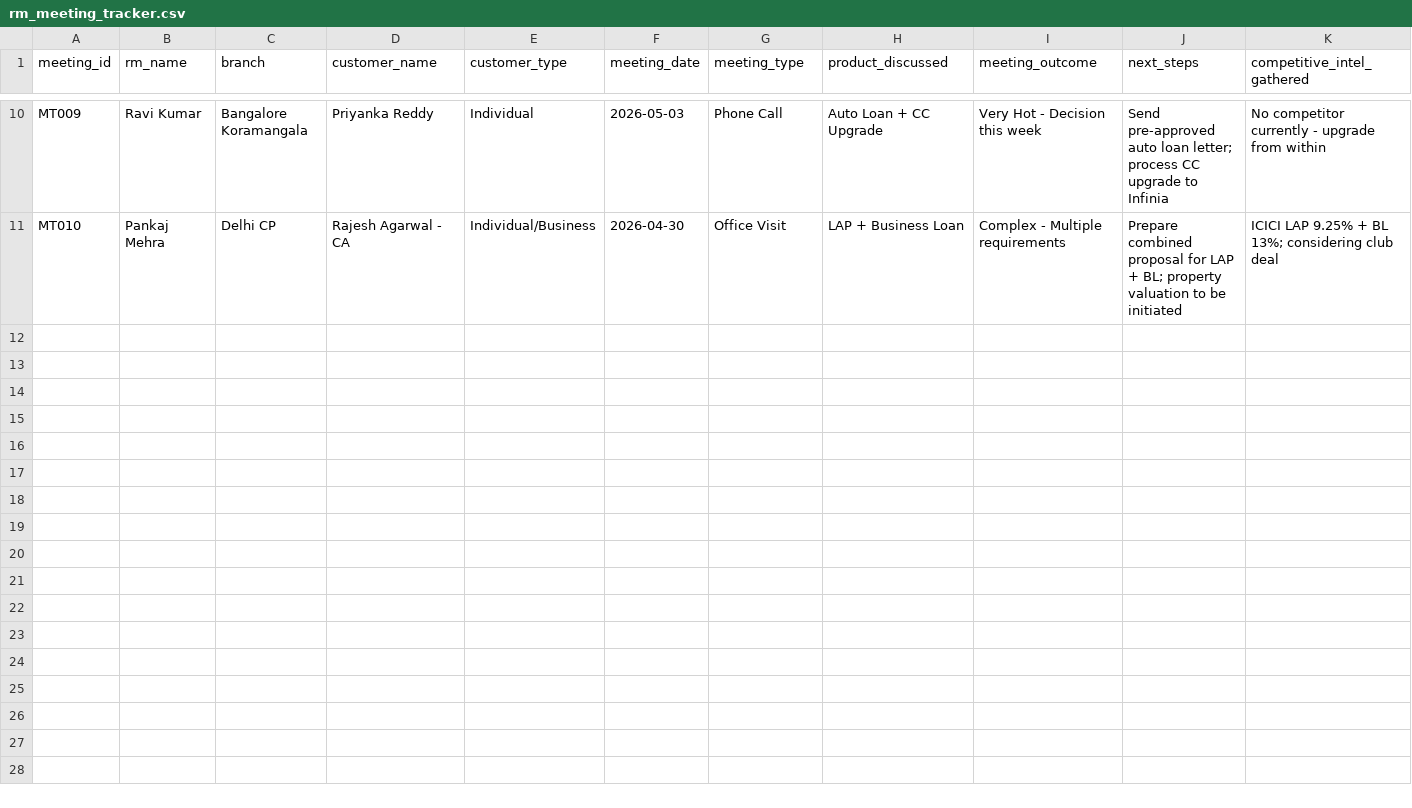
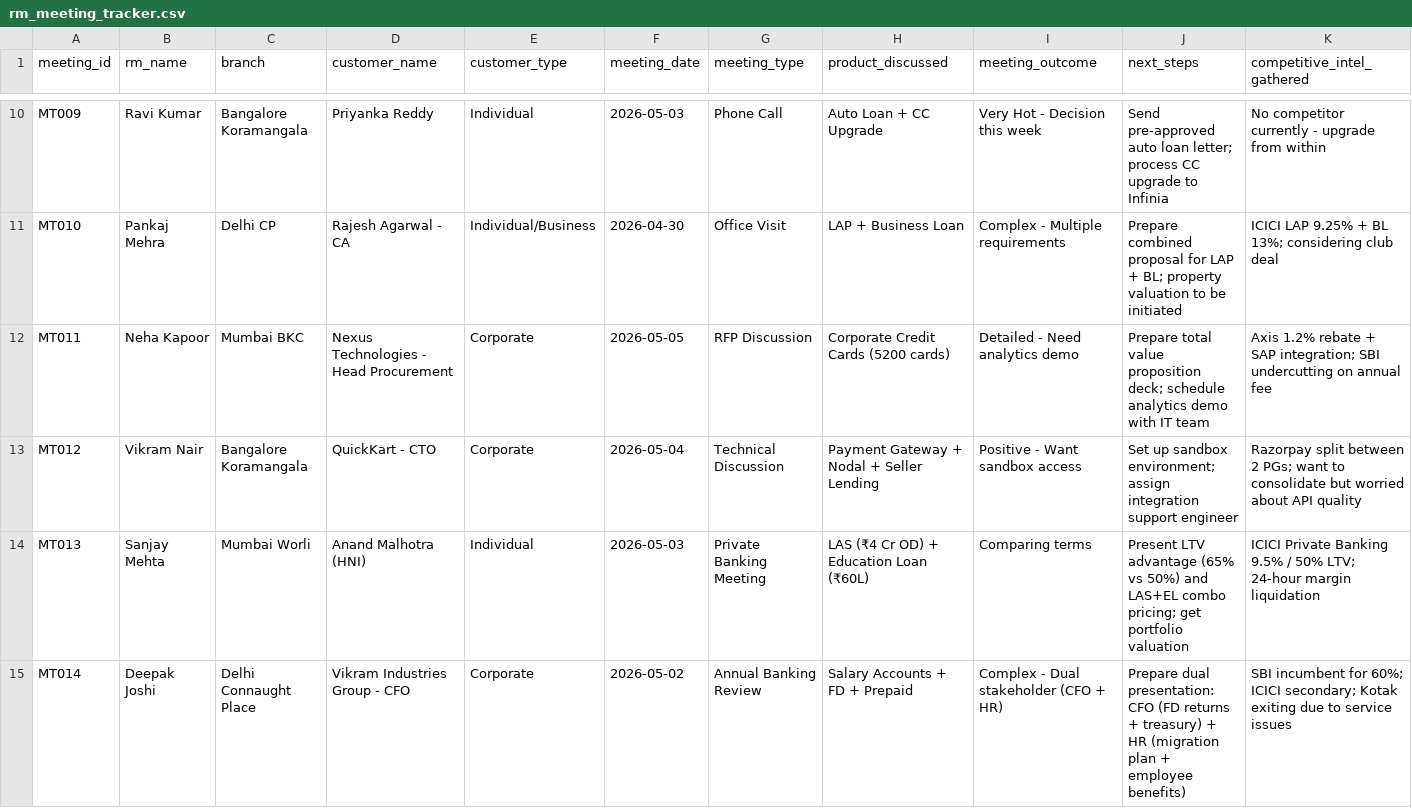
Before and after one commit to HarshaRao-GitHub/hdfc-retail-assets-genai-playground, a CSV file: public/sample-data/field-sales/sales-pipeline/rm_meeting_tracker.csv, drawn as a sheet; only a part is shown, gaps mark what is left out; rows hold the shown columns only; the diff covers the shown part only; the diff names each change by its address in the sheet, - before the commit and + after, or states it on an @@ line.

```diff
--- a/public/sample-data/field-sales/sales-pipeline/rm_meeting_tracker.csv
+++ b/public/sample-data/field-sales/sales-pipeline/rm_meeting_tracker.csv
+row 12: MT011 | Neha Kapoor | Mumbai BKC | Nexus Technologies - Head Procurement | Corporate | 2026-05-05 | RFP Discussion | Corporate Credit Cards (5200 cards) | Detailed - Need analytics demo | Prepare total value proposition deck; schedule analytics demo with IT team | Axis 1.2% rebate + SAP integration; SBI undercutting on annual fee
+row 13: MT012 | Vikram Nair | Bangalore Koramangala | QuickKart - CTO | Corporate | 2026-05-04 | Technical Discussion | Payment Gateway + Nodal + Seller Lending | Positive - Want sandbox access | Set up sandbox environment; assign integration support engineer | Razorpay split between 2 PGs; want to consolidate but worried about API quality
+row 14: MT013 | Sanjay Mehta | Mumbai Worli | Anand Malhotra (HNI) | Individual | 2026-05-03 | Private Banking Meeting | LAS (₹4 Cr OD) + Education Loan (₹60L) | Comparing terms | Present LTV advantage (65% vs 50%) and LAS+EL combo pricing; get portfolio valuation | ICICI Private Banking 9.5% / 50% LTV; 24-hour margin liquidation
+row 15: MT014 | Deepak Joshi | Delhi Connaught Place | Vikram Industries Group - CFO | Corporate | 2026-05-02 | Annual Banking Review | Salary Accounts + FD + Prepaid | Complex - Dual stakeholder (CFO + HR) | Prepare dual presentation: CFO (FD returns + treasury) + HR (migration plan + employee benefits) | SBI incumbent for 60%; ICICI secondary; Kotak exiting due to service issues
```
Also changed, not shown: 4 added rows elsewhere in this file, public/sample-data/field-sales/competitor-intel/lost_deals_analysis.csv, public/sample-data/field-sales/industry-verticals/industry_analysis.csv, 6 other files.
